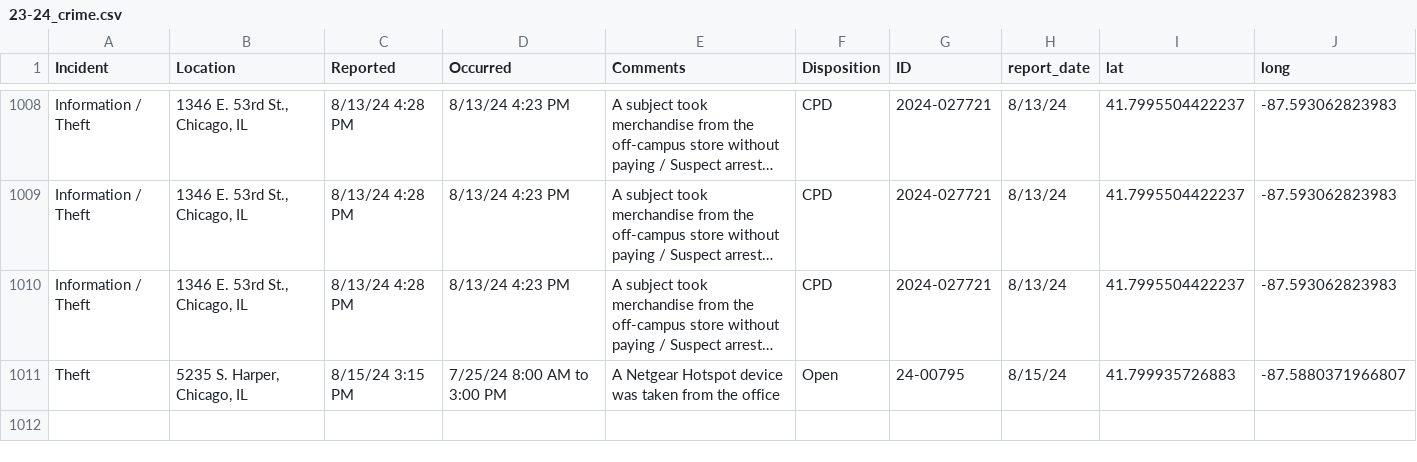
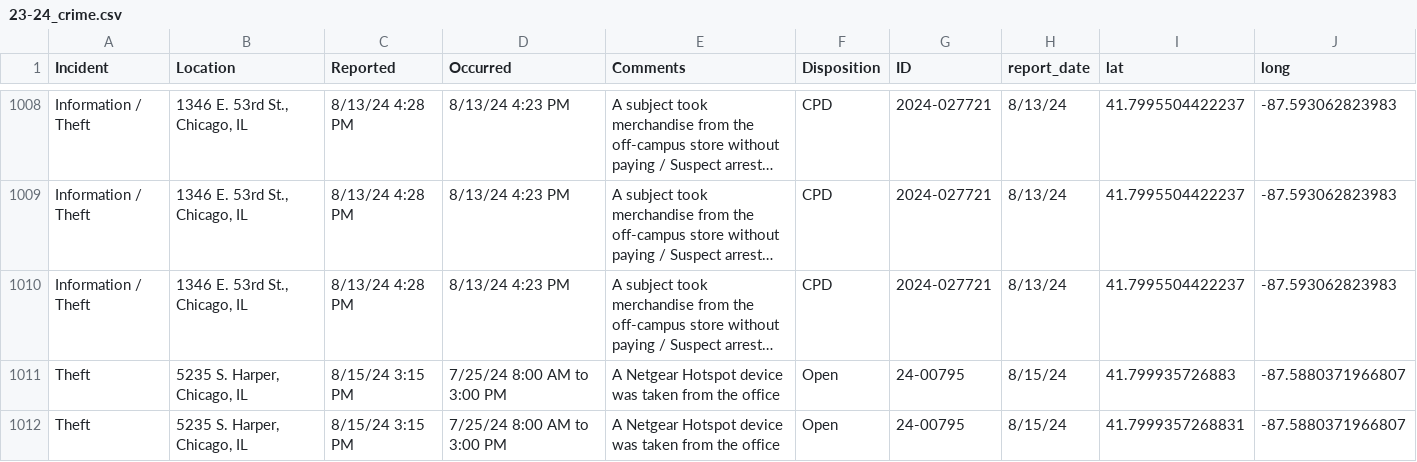
Before and after one commit to uchicago-crime/map, a CSV file: data/23-24_crime.csv, drawn as a sheet; only a part is shown, gaps mark what is left out; long unchanged cells end in ….

```diff
--- a/data/23-24_crime.csv
+++ b/data/23-24_crime.csv
@@ -1011 +1011,2 @@
 "Theft","5235 S. Harper, Chicago, IL","8/15/24 3:15 PM","7/25/24 8:00 AM to 3:00 PM","A Netgear Hotspot device was taken from the office","Open","24-00795","8/15/24",41.799935726883,-87.5880371966807
+"Theft","5235 S. Harper, Chicago, IL","8/15/24 3:15 PM","7/25/24 8:00 AM to 3:00 PM","A Netgear Hotspot device was taken from the office","Open","24-00795","8/15/24",41.7999357268831,-87.5880371966807
```
Also changed, not shown: 1 other file.
